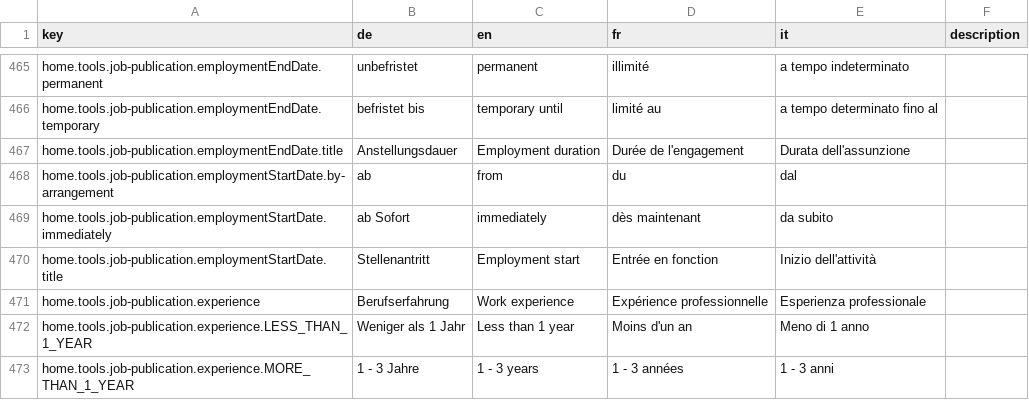
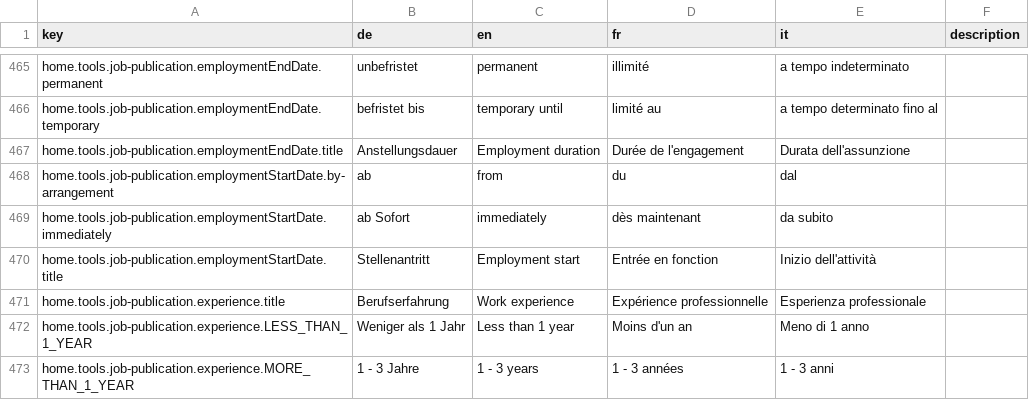
Before and after one commit to FeatureToggleStudy/alv-portal, a CSV file: alv-portal-ui/translations.csv, drawn as a sheet; only a part is shown, gaps mark what is left out.

Commit message:
DF 742 Post job ad - Work experience - changes in translation (so all are properly translated) - replaced enum Experience with WorkExperience - replaced translation key to match current JobRoom - add values to enum WorkExperience

```diff
--- a/alv-portal-ui/translations.csv
+++ b/alv-portal-ui/translations.csv
@@ -470,3 +470,3 @@ home.tools.job-publication.employmentStartDate.immediately,ab Sofort,immediately
 home.tools.job-publication.employmentStartDate.title,Stellenantritt,Employment start,Entrée en fonction  ,Inizio dell'attività,
-home.tools.job-publication.experience,Berufserfahrung,Work experience,Expérience professionnelle,Esperienza professionale,
+home.tools.job-publication.experience.title,Berufserfahrung,Work experience,Expérience professionnelle,Esperienza professionale,
 home.tools.job-publication.experience.LESS_THAN_1_YEAR,Weniger als 1 Jahr,Less than 1 year,Moins d'un an,Meno di 1 anno,
```
Also changed, not shown: 5 other files.
